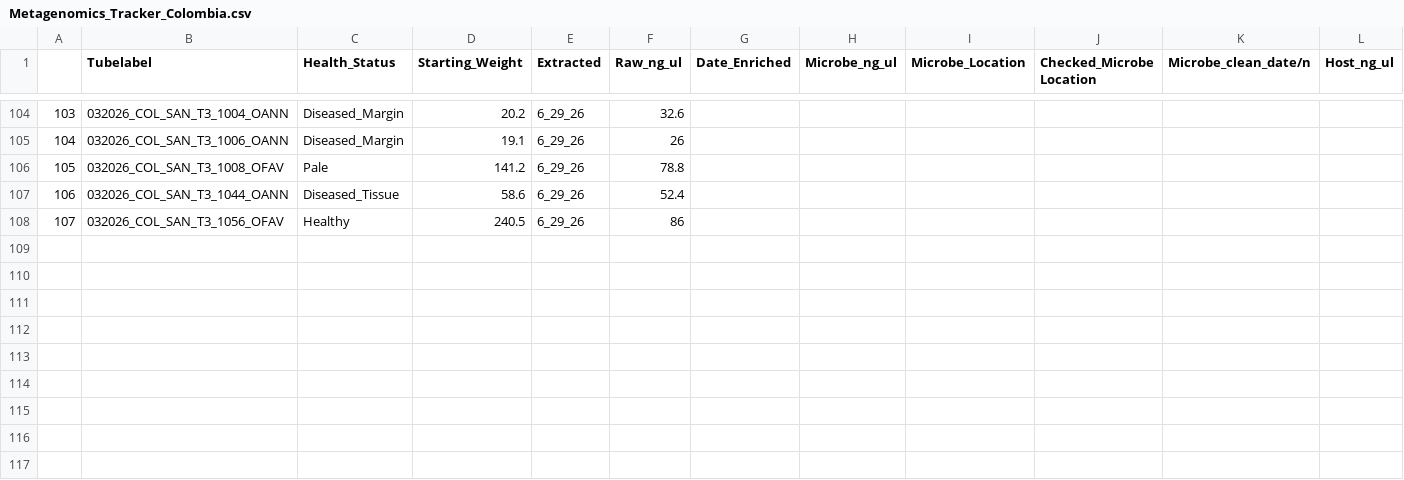
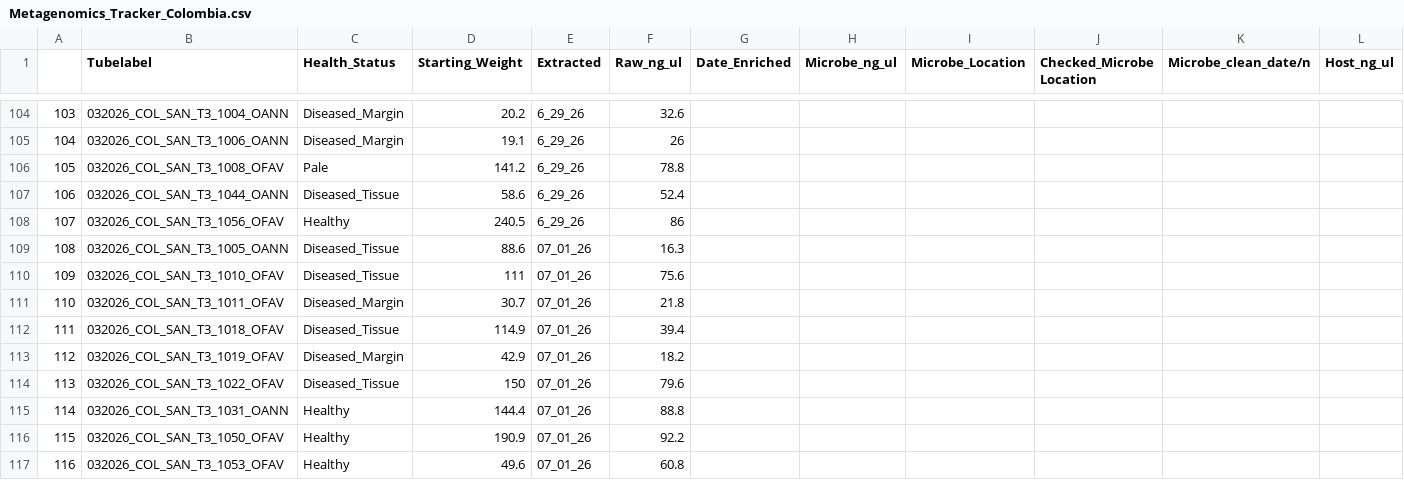
Before and after one commit to GWLab-UML/SAN_CORDAP, a CSV file: Sample_Data/Metagenomics_Tracker_Colombia.csv, drawn as a sheet; only a part is shown, gaps mark what is left out; rows hold the shown columns only; the diff names each change by its address in the sheet, - before the commit and + after, or states it on an @@ line.

```diff
--- a/Sample_Data/Metagenomics_Tracker_Colombia.csv
+++ b/Sample_Data/Metagenomics_Tracker_Colombia.csv
+row 109: 108 | 032026_COL_SAN_T3_1005_OANN | Diseased_Tissue | 88.6 | 07_01_26 | 16.3
+row 110: 109 | 032026_COL_SAN_T3_1010_OFAV | Diseased_Tissue | 111 | 07_01_26 | 75.6
+row 111: 110 | 032026_COL_SAN_T3_1011_OFAV | Diseased_Margin | 30.7 | 07_01_26 | 21.8
+row 112: 111 | 032026_COL_SAN_T3_1018_OFAV | Diseased_Tissue | 114.9 | 07_01_26 | 39.4
+row 113: 112 | 032026_COL_SAN_T3_1019_OFAV | Diseased_Margin | 42.9 | 07_01_26 | 18.2
+row 114: 113 | 032026_COL_SAN_T3_1022_OFAV | Diseased_Tissue | 150 | 07_01_26 | 79.6
+row 115: 114 | 032026_COL_SAN_T3_1031_OANN | Healthy | 144.4 | 07_01_26 | 88.8
+row 116: 115 | 032026_COL_SAN_T3_1050_OFAV | Healthy | 190.9 | 07_01_26 | 92.2
+row 117: 116 | 032026_COL_SAN_T3_1053_OFAV | Healthy | 49.6 | 07_01_26 | 60.8
```
Also changed, not shown: 1 other file.
